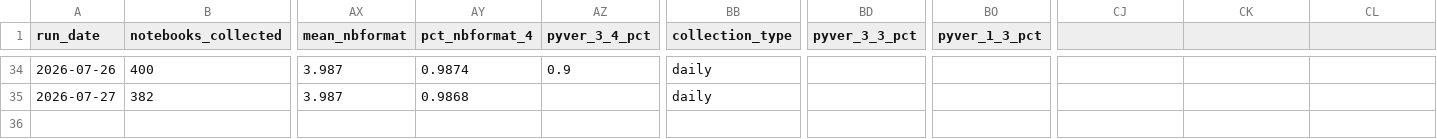
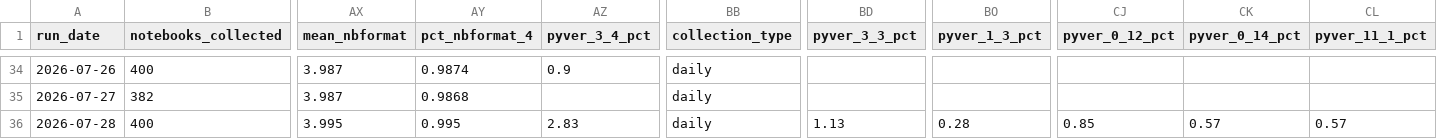
Before and after one commit to rodrigosf672/notebook-observatory, a CSV file: datasets/daily_snapshots.csv, drawn as a sheet; only a part is shown, gaps mark what is left out; rows hold the shown columns only; the diff names each change by its address in the sheet, - before the commit and + after, or states it on an @@ line.

```diff
--- a/datasets/daily_snapshots.csv
+++ b/datasets/daily_snapshots.csv
-CJ1: (empty)
+CJ1: pyver_0_12_pct
-CK1: (empty)
+CK1: pyver_0_14_pct
-CL1: (empty)
+CL1: pyver_11_1_pct
+row 36: 2026-07-28 | 400 | 3.995 | 0.995 | 2.83 | daily | 1.13 | 0.28 | 0.85 | 0.57 | 0.57
```
Also changed, not shown: datasets/library_adoption.csv, site/daily_snapshots.csv, 6 other files.
